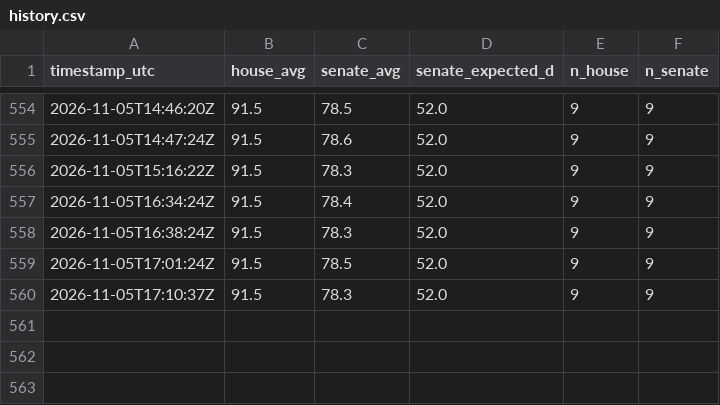
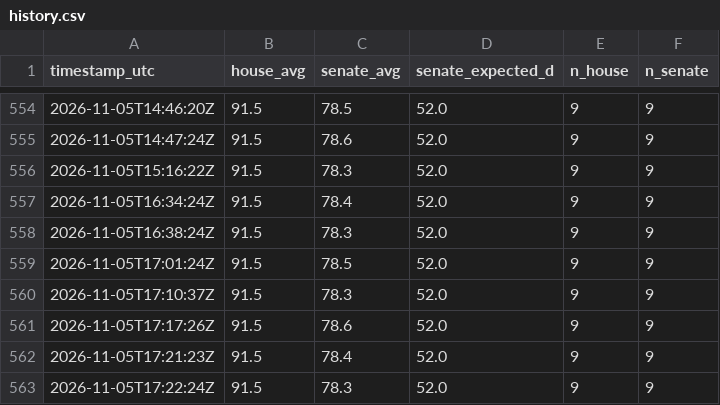
Before and after one commit to AravindB98/us-midterm-elections-2026-, a CSV file: data/history.csv, drawn as a sheet; only a part is shown, gaps mark what is left out.

```diff
--- a/data/history.csv
+++ b/data/history.csv
@@ -560 +560,4 @@ timestamp_utc,house_avg,senate_avg,senate_expected_d,n_house,n_senate
 2026-11-05T17:10:37Z,91.5,78.3,52.0,9,9
+2026-11-05T17:17:26Z,91.5,78.6,52.0,9,9
+2026-11-05T17:21:23Z,91.5,78.4,52.0,9,9
+2026-11-05T17:22:24Z,91.5,78.3,52.0,9,9
```
Also changed, not shown: 13 other files.
